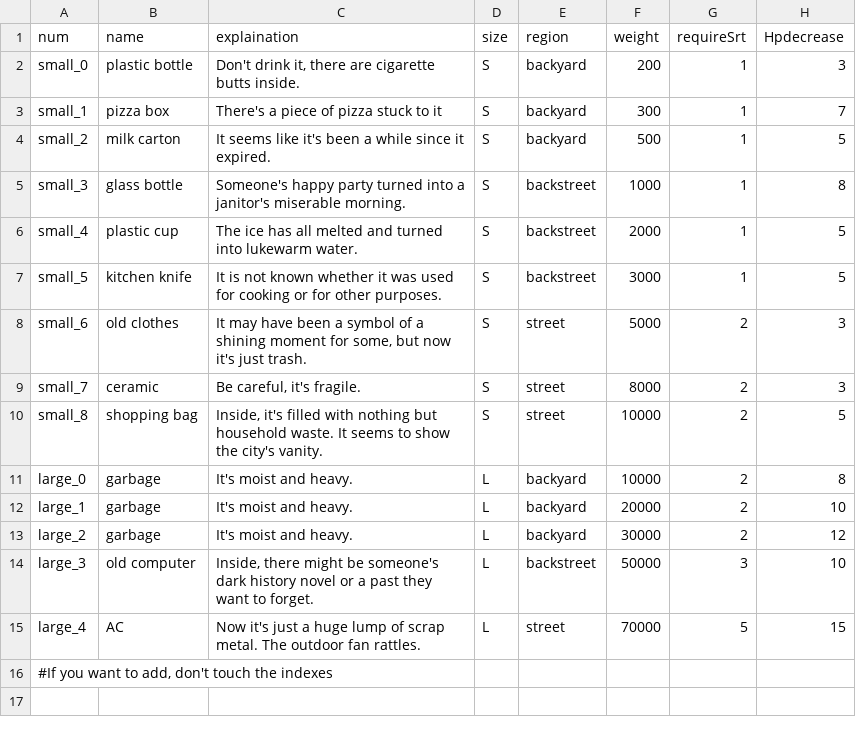
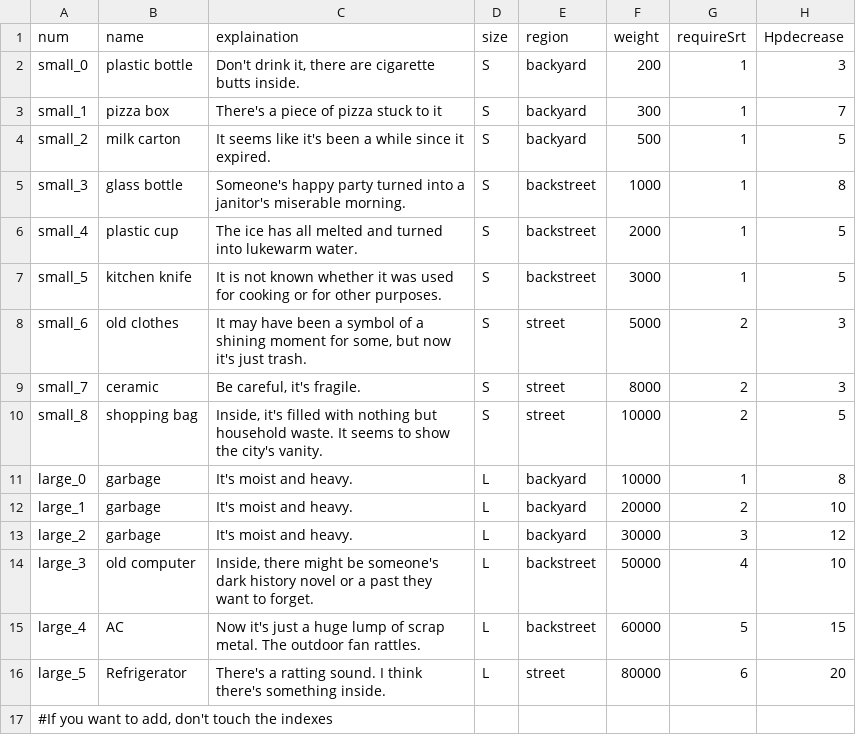
Before and after one commit to meruciiiii/3D_Project_GarbageCollector, a CSV file: Assets/Resources/B/CSV_GarbageDataEN.csv, drawn as a sheet.

```diff
--- a/Assets/Resources/B/CSV_GarbageDataEN.csv
+++ b/Assets/Resources/B/CSV_GarbageDataEN.csv
@@ -10,7 +10,8 @@ small_7,ceramic,"Be careful, it's fragile.",S,street,8000,2,3
 small_8,shopping bag,"Inside, it's filled with nothing but household waste. It seems to show the city's vanity.",S,street,10000,2,5
-large_0,garbage,It's moist and heavy.,L,backyard,10000,2,8
+large_0,garbage,It's moist and heavy.,L,backyard,10000,1,8
 large_1,garbage,It's moist and heavy.,L,backyard,20000,2,10
-large_2,garbage,It's moist and heavy.,L,backyard,30000,2,12
-large_3,old computer,"Inside, there might be someone's dark history novel or a past they want to forget.",L,backstreet,50000,3,10
-large_4,AC,Now it's just a huge lump of scrap metal. The outdoor fan rattles.,L,street,70000,5,15
+large_2,garbage,It's moist and heavy.,L,backyard,30000,3,12
+large_3,old computer,"Inside, there might be someone's dark history novel or a past they want to forget.",L,backstreet,50000,4,10
+large_4,AC,Now it's just a huge lump of scrap metal. The outdoor fan rattles.,L,backstreet,60000,5,15
+large_5,Refrigerator,There's a ratting sound. I think there's something inside.,L,street,80000,6,20
 "#If you want to add, don't touch the indexes",,,,,,,
```
Also changed, not shown: Assets/Resources/B/CSV_GarbageDataKR.csv.
